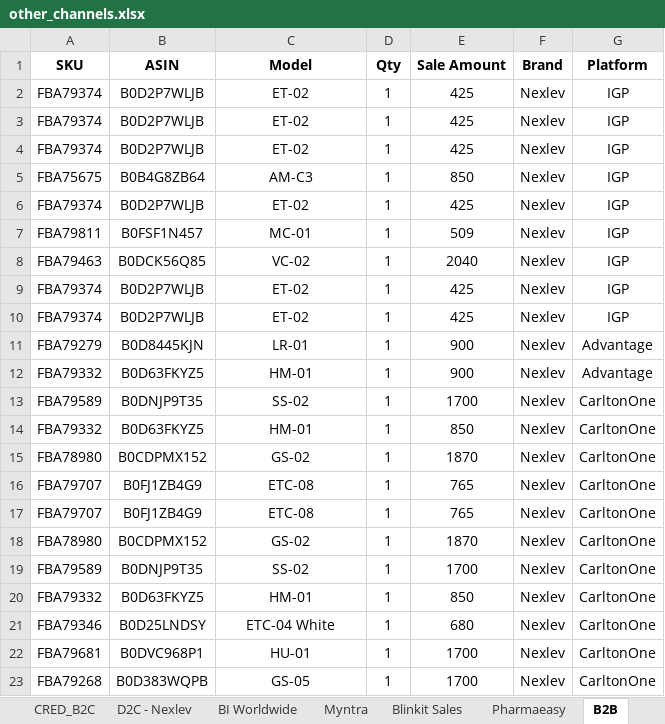
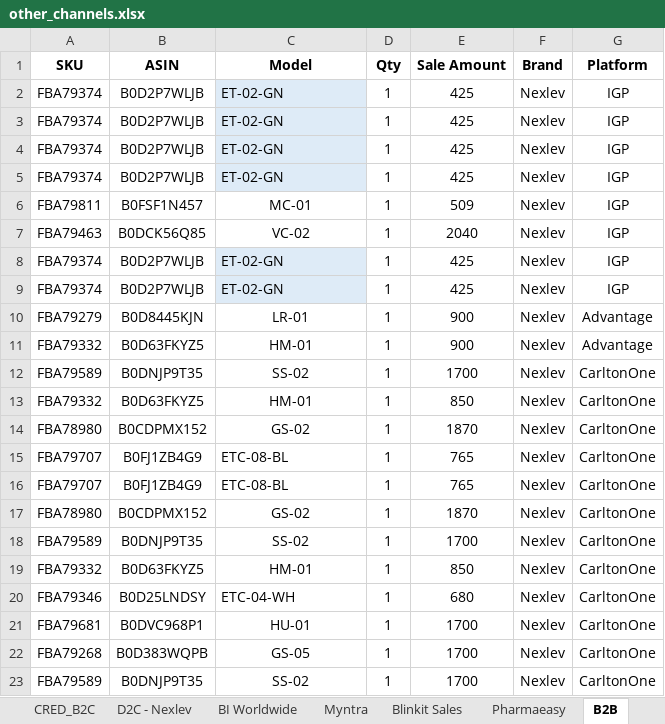
Before and after one commit to nitesh-lang/weekly-dashboard-fastapi, an Excel workbook: data/raw/sales/Week 15/Nexlev/other_channels.xlsx, sheet B2B, drawn as a sheet; only a part is shown; the shorter side is filled out with more unchanged rows; values as stored, in another font and other column widths than the file's, no borders; removed rows and columns are numbered as before the commit, all else as after; the diff names each change by its address in the sheet, - before the commit and + after, or states it on an @@ line.

```diff
--- a/data/raw/sales/Week 15/Nexlev/other_channels.xlsx (sheet B2B)
+++ b/data/raw/sales/Week 15/Nexlev/other_channels.xlsx (sheet B2B)
-C2:C4 (Model): ET-02
+C2:C4 (Model): ET-02-GN
@@ C2:C4 alignment: center → left, fill: none → #DEEBF7 @@
-row 5: FBA75675 | B0B4G8ZB64 | AM-C3 | 1 | 850 | Nexlev | IGP
-C5 (Model): ET-02
+C5 (Model): ET-02-GN
@@ C5 alignment: center → left, fill: none → #DEEBF7 @@
-C8:C9 (Model): ET-02
+C8:C9 (Model): ET-02-GN
@@ C8:C9 alignment: center → left, fill: none → #DEEBF7 @@
-C15:C16 (Model): ETC-08
+C15:C16 (Model): ETC-08-BL
-C15:C16 alignment: center
+C15:C16 alignment: left
-C20 (Model): ETC-04 White
+C20 (Model): ETC-04-WH
-C20 alignment: center
+C20 alignment: left
```
Also changed, not shown: sheet BI Worldwide, sheet CRED_B2C, sheet Myntra, sheet Pharmaeasy, other sheet tabs, data/master/sku_master.xlsx, data/raw/sales/Week 15/Audio_Array/other_channels.xlsx, 4 other files.
